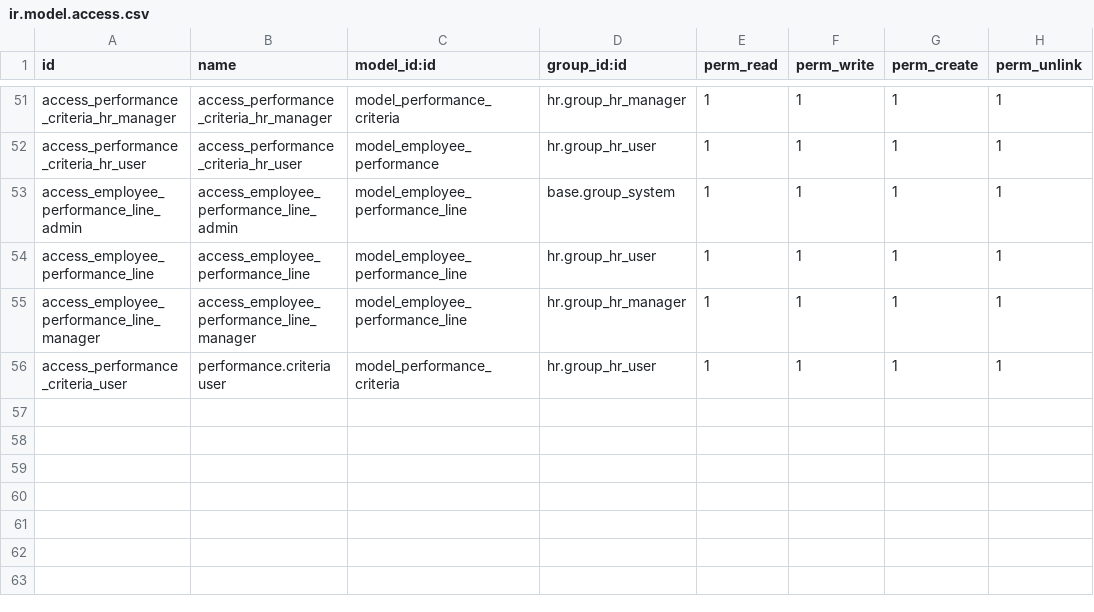
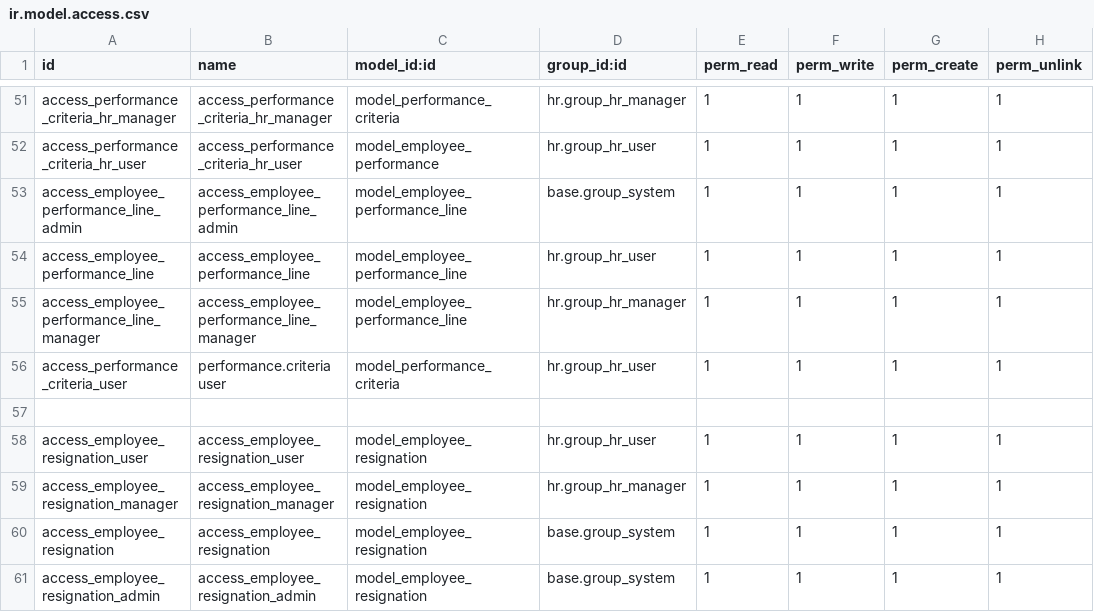
Before and after one commit to KritikaAgeis/Famti, a CSV file: famti/security/ir.model.access.csv, drawn as a sheet; only a part is shown, gaps mark what is left out.

Commit message:
[update] for the employee resignation

```diff
--- a/famti/security/ir.model.access.csv
+++ b/famti/security/ir.model.access.csv
@@ -56 +56,6 @@ access_employee_performance_line_manager,access_employee_performance_line_manage
 access_performance_criteria_user,performance.criteria user,model_performance_criteria,hr.group_hr_user,1,1,1,1
+
+access_employee_resignation_user,access_employee_resignation_user,model_employee_resignation,hr.group_hr_user,1,1,1,1
+access_employee_resignation_manager,access_employee_resignation_manager,model_employee_resignation,hr.group_hr_manager,1,1,1,1
+access_employee_resignation,access_employee_resignation,model_employee_resignation,base.group_system,1,1,1,1
+access_employee_resignation_admin,access_employee_resignation_admin,model_employee_resignation,base.group_system,1,1,1,1
```
Also changed, not shown: 2 other files.
